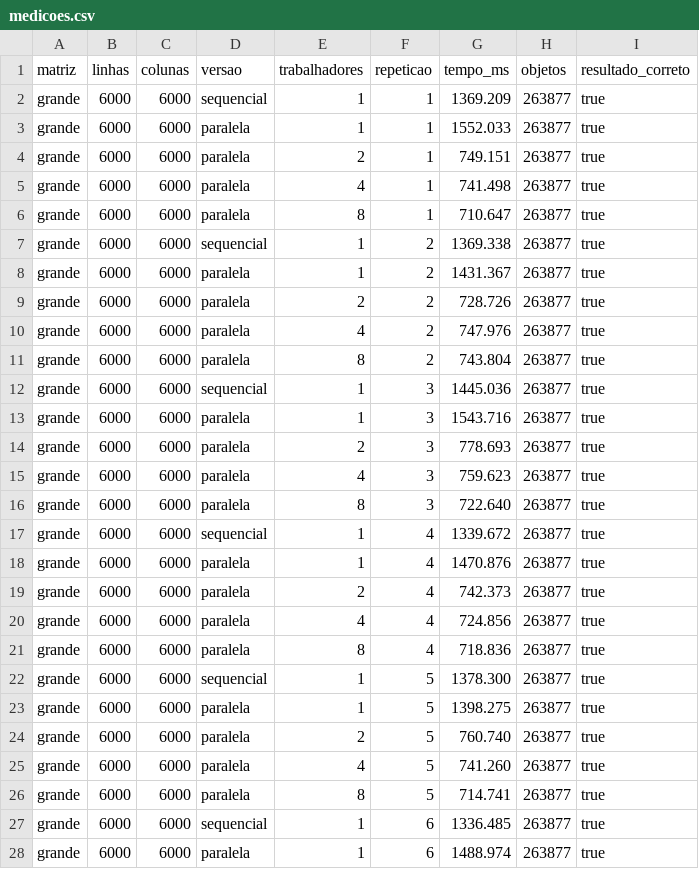
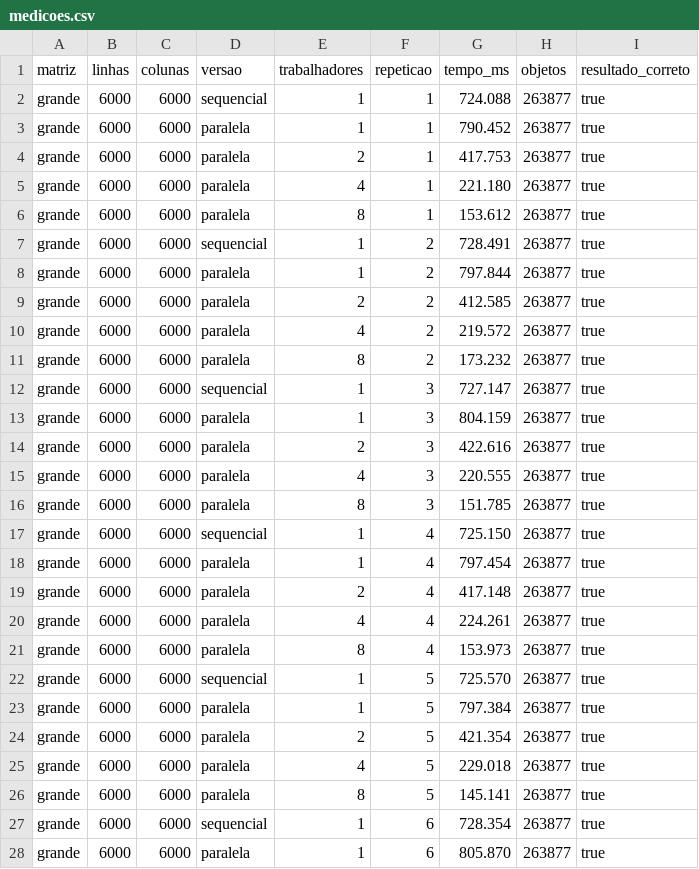
Before and after one commit to borchardtkusler/SISOP-T1, a CSV file: results/medicoes.csv, drawn as a sheet; only a part is shown; the diff covers the shown part only.

Commit message:
Medicoes no macOS (Apple M2) e relatorio atualizado

```diff
--- a/results/medicoes.csv
+++ b/results/medicoes.csv
@@ -1,28 +1,28 @@
 matriz,linhas,colunas,versao,trabalhadores,repeticao,tempo_ms,objetos,resultado_correto
-grande,6000,6000,sequencial,1,1,1369.209,263877,true
-grande,6000,6000,paralela,1,1,1552.033,263877,true
-grande,6000,6000,paralela,2,1,749.151,263877,true
-grande,6000,6000,paralela,4,1,741.498,263877,true
-grande,6000,6000,paralela,8,1,710.647,263877,true
-grande,6000,6000,sequencial,1,2,1369.338,263877,true
-grande,6000,6000,paralela,1,2,1431.367,263877,true
-grande,6000,6000,paralela,2,2,728.726,263877,true
-grande,6000,6000,paralela,4,2,747.976,263877,true
-grande,6000,6000,paralela,8,2,743.804,263877,true
-grande,6000,6000,sequencial,1,3,1445.036,263877,true
-grande,6000,6000,paralela,1,3,1543.716,263877,true
-grande,6000,6000,paralela,2,3,778.693,263877,true
-grande,6000,6000,paralela,4,3,759.623,263877,true
-grande,6000,6000,paralela,8,3,722.640,263877,true
-grande,6000,6000,sequencial,1,4,1339.672,263877,true
-grande,6000,6000,paralela,1,4,1470.876,263877,true
-grande,6000,6000,paralela,2,4,742.373,263877,true
-grande,6000,6000,paralela,4,4,724.856,263877,true
-grande,6000,6000,paralela,8,4,718.836,263877,true
-grande,6000,6000,sequencial,1,5,1378.300,263877,true
-grande,6000,6000,paralela,1,5,1398.275,263877,true
-grande,6000,6000,paralela,2,5,760.740,263877,true
-grande,6000,6000,paralela,4,5,741.260,263877,true
-grande,6000,6000,paralela,8,5,714.741,263877,true
-grande,6000,6000,sequencial,1,6,1336.485,263877,true
-grande,6000,6000,paralela,1,6,1488.974,263877,true
+grande,6000,6000,sequencial,1,1,724.088,263877,true
+grande,6000,6000,paralela,1,1,790.452,263877,true
+grande,6000,6000,paralela,2,1,417.753,263877,true
+grande,6000,6000,paralela,4,1,221.180,263877,true
+grande,6000,6000,paralela,8,1,153.612,263877,true
+grande,6000,6000,sequencial,1,2,728.491,263877,true
+grande,6000,6000,paralela,1,2,797.844,263877,true
+grande,6000,6000,paralela,2,2,412.585,263877,true
+grande,6000,6000,paralela,4,2,219.572,263877,true
+grande,6000,6000,paralela,8,2,173.232,263877,true
+grande,6000,6000,sequencial,1,3,727.147,263877,true
+grande,6000,6000,paralela,1,3,804.159,263877,true
+grande,6000,6000,paralela,2,3,422.616,263877,true
+grande,6000,6000,paralela,4,3,220.555,263877,true
+grande,6000,6000,paralela,8,3,151.785,263877,true
+grande,6000,6000,sequencial,1,4,725.150,263877,true
+grande,6000,6000,paralela,1,4,797.454,263877,true
+grande,6000,6000,paralela,2,4,417.148,263877,true
+grande,6000,6000,paralela,4,4,224.261,263877,true
+grande,6000,6000,paralela,8,4,153.973,263877,true
+grande,6000,6000,sequencial,1,5,725.570,263877,true
+grande,6000,6000,paralela,1,5,797.384,263877,true
+grande,6000,6000,paralela,2,5,421.354,263877,true
+grande,6000,6000,paralela,4,5,229.018,263877,true
+grande,6000,6000,paralela,8,5,145.141,263877,true
+grande,6000,6000,sequencial,1,6,728.354,263877,true
+grande,6000,6000,paralela,1,6,805.870,263877,true
```
Also changed, not shown: 73 edited cells elsewhere in this file, results/resumo.csv, 8 other files.
